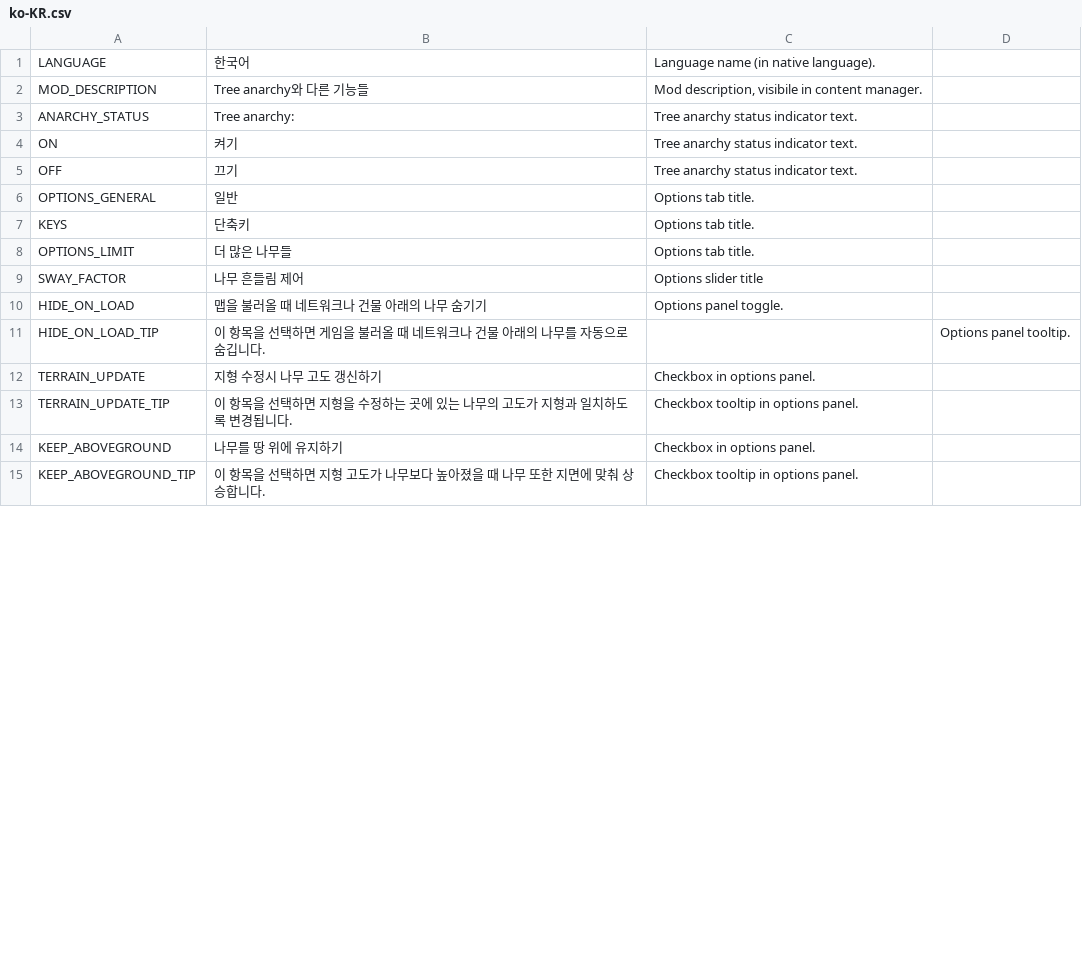
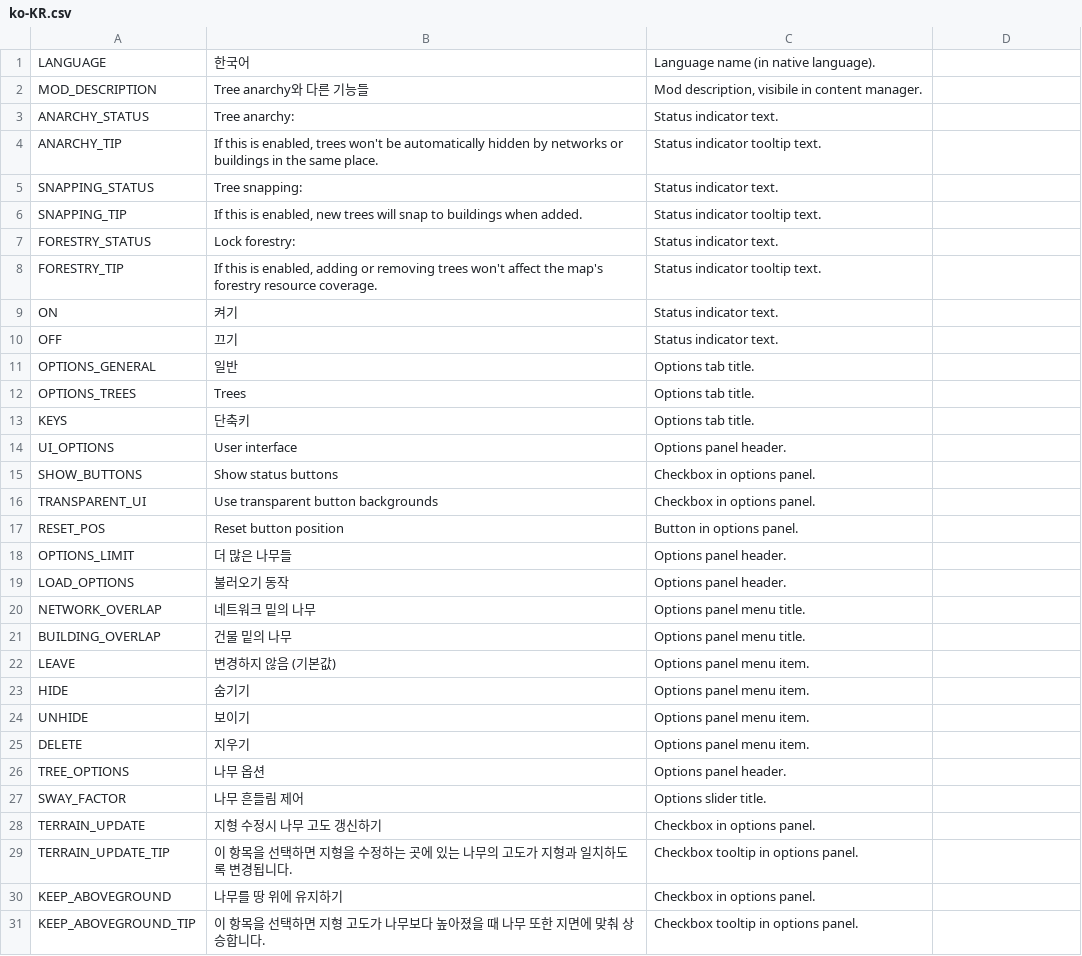
Before and after one commit to algernon-A/TreeControl, a CSV file: Translations/ko-KR.csv, drawn as a sheet; only a part is shown; the diff covers the shown part only.

```diff
--- a/Translations/ko-KR.csv
+++ b/Translations/ko-KR.csv
@@ -2,11 +2,27 @@
 "MOD_DESCRIPTION","Tree anarchy와 다른 기능들","Mod description, visibile in content manager."
-"ANARCHY_STATUS","Tree anarchy:","Tree anarchy status indicator text."
-"ON","켜기","Tree anarchy status indicator text."
-"OFF","끄기","Tree anarchy status indicator text."
+"ANARCHY_STATUS","Tree anarchy:","Status indicator text."
+"ANARCHY_TIP","If this is enabled, trees won't be automatically hidden by networks or buildings in the same place.","Status indicator tooltip text."
+"SNAPPING_STATUS","Tree snapping:","Status indicator text."
+"SNAPPING_TIP","If this is enabled, new trees will snap to buildings when added.","Status indicator tooltip text."
+"FORESTRY_STATUS","Lock forestry:","Status indicator text."
+"FORESTRY_TIP","If this is enabled, adding or removing trees won't affect the map's forestry resource coverage.","Status indicator tooltip text."
+"ON","켜기","Status indicator text."
+"OFF","끄기","Status indicator text."
 "OPTIONS_GENERAL","일반","Options tab title."
+"OPTIONS_TREES","Trees","Options tab title."
 "KEYS","단축키","Options tab title."
-"OPTIONS_LIMIT","더 많은 나무들","Options tab title."
-"SWAY_FACTOR","나무 흔들림 제어","Options slider title"
-"HIDE_ON_LOAD","맵을 불러올 때 네트워크나 건물 아래의 나무 숨기기","Options panel toggle."
-"HIDE_ON_LOAD_TIP","이 항목을 선택하면 게임을 불러올 때 네트워크나 건물 아래의 나무를 자동으로 숨깁니다.","","Options panel tooltip."
+"UI_OPTIONS","User interface","Options panel header."
+"SHOW_BUTTONS","Show status buttons","Checkbox in options panel."
+"TRANSPARENT_UI","Use transparent button backgrounds","Checkbox in options panel."
+"RESET_POS","Reset button position","Button in options panel."
+"OPTIONS_LIMIT","더 많은 나무들","Options panel header."
+"LOAD_OPTIONS","불러오기 동작","Options panel header."
+"NETWORK_OVERLAP","네트워크 밑의 나무","Options panel menu title."
+"BUILDING_OVERLAP","건물 밑의 나무","Options panel menu title."
+"LEAVE","변경하지 않음 (기본값)","Options panel menu item."
+"HIDE","숨기기","Options panel menu item."
+"UNHIDE","보이기","Options panel menu item."
+"DELETE","지우기","Options panel menu item."
+"TREE_OPTIONS","나무 옵션","Options panel header."
+"SWAY_FACTOR","나무 흔들림 제어","Options slider title."
 "TERRAIN_UPDATE","지형 수정시 나무 고도 갱신하기","Checkbox in options panel."
```
Also changed, not shown: 4 added rows, 2 removed rows and 2 edited cells elsewhere in this file, Translations/de-DE.csv, Translations/ja-JP.csv, 6 other files.
